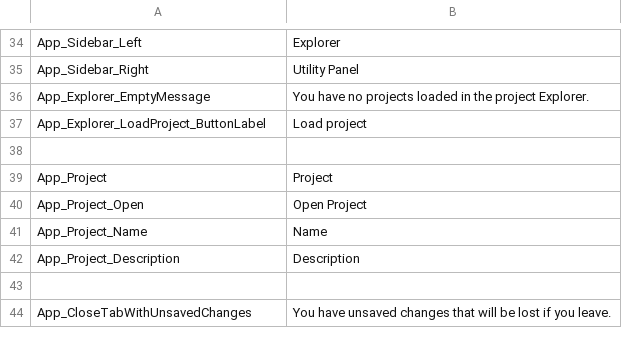
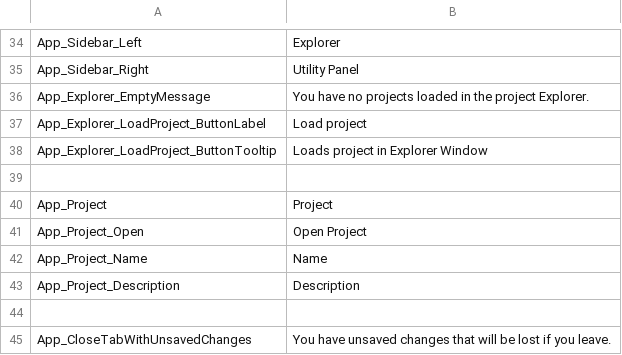
Before and after one commit to ogolikhin/blueprint, a CSV file: svc/db/AdminStorage/Data/ApplicationLabels_en-US.csv, drawn as a sheet; only a part is shown, gaps mark what is left out; the diff names each change by its address in the sheet, - before the commit and + after, or states it on an @@ line.

```diff
--- a/svc/db/AdminStorage/Data/ApplicationLabels_en-US.csv
+++ b/svc/db/AdminStorage/Data/ApplicationLabels_en-US.csv
+row 38: App_Explorer_LoadProject_ButtonTooltip | Loads project in Explorer Window
```
Also changed, not shown: 5 other files.
